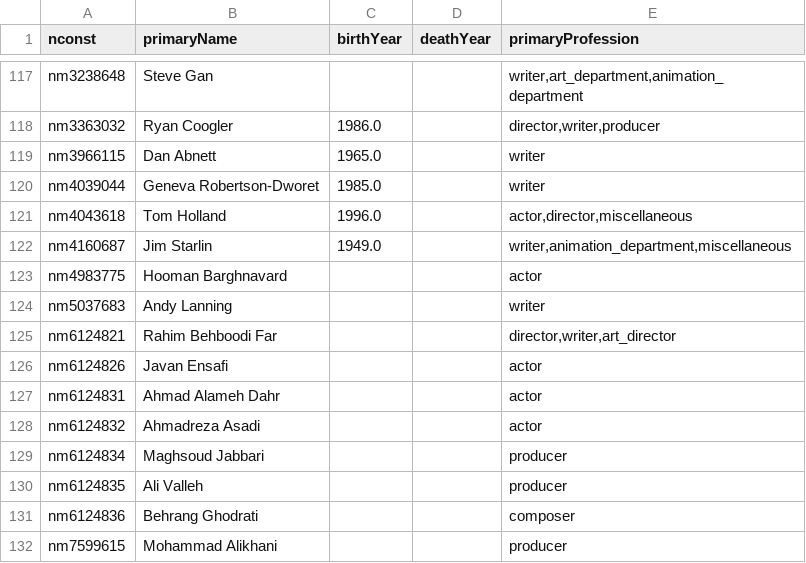
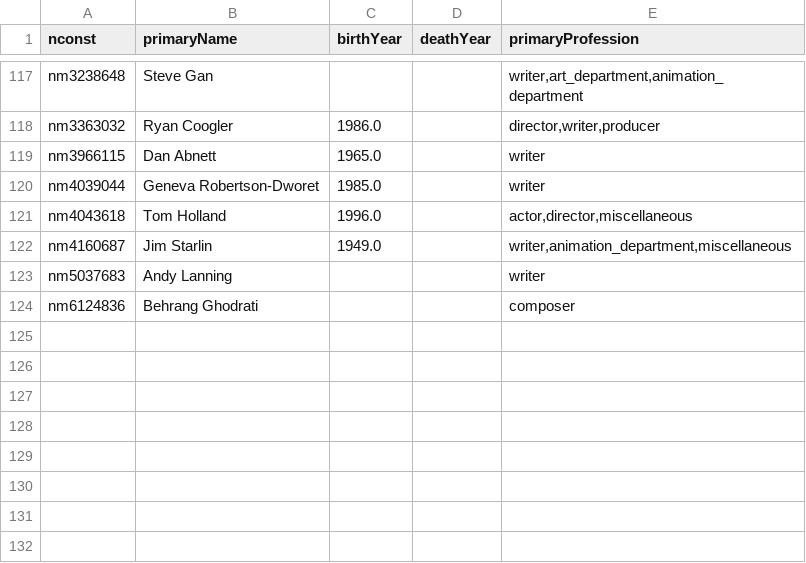
Before and after one commit to pauldechorgnat/cool-datasets, a CSV file: mcu/person.csv, drawn as a sheet; only a part is shown, gaps mark what is left out.

```diff
--- a/mcu/person.csv
+++ b/mcu/person.csv
@@ -122,11 +122,3 @@ nm4043618,Tom Holland,1996.0,,"actor,director,miscellaneous"
 nm4160687,Jim Starlin,1949.0,,"writer,animation_department,miscellaneous"
-nm4983775,Hooman Barghnavard,,,actor
 nm5037683,Andy Lanning,,,writer
-nm6124821,Rahim Behboodi Far,,,"director,writer,art_director"
-nm6124826,Javan Ensafi,,,actor
-nm6124831,Ahmad Alameh Dahr,,,actor
-nm6124832,Ahmadreza Asadi,,,actor
-nm6124834,Maghsoud Jabbari,,,producer
-nm6124835,Ali Valleh,,,producer
 nm6124836,Behrang Ghodrati,,,composer
-nm7599615,Mohammad Alikhani,,,producer
```
Also changed, not shown: mcu/characters.csv, mcu/movies.csv.
